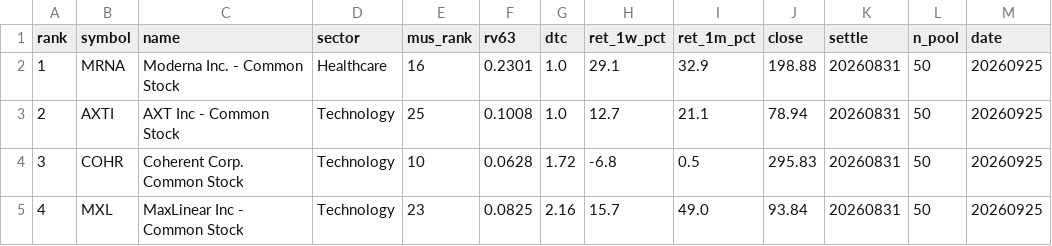
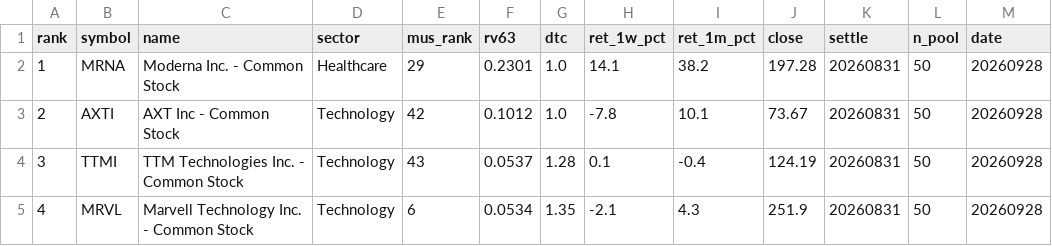
Before and after one commit to sj951027/us-screener, a CSV file: docs/data/us_tilt.csv, drawn as a sheet; only a part is shown; the diff covers the shown part only.

```diff
--- a/docs/data/us_tilt.csv
+++ b/docs/data/us_tilt.csv
@@ -1,5 +1,5 @@
 rank,symbol,name,sector,mus_rank,rv63,dtc,ret_1w_pct,ret_1m_pct,close,settle,n_pool,date
-1,MRNA,Moderna  Inc. - Common Stock,Healthcare,16,0.2301,1.0,29.1,32.9,198.88,20260831,50,20260925
-2,AXTI,AXT Inc - Common Stock,Technology,25,0.1008,1.0,12.7,21.1,78.94,20260831,50,20260925
-3,COHR,Coherent Corp. Common Stock,Technology,10,0.0628,1.72,-6.8,0.5,295.83,20260831,50,20260925
-4,MXL,MaxLinear  Inc - Common Stock,Technology,23,0.0825,2.16,15.7,49.0,93.84,20260831,50,20260925
+1,MRNA,Moderna  Inc. - Common Stock,Healthcare,29,0.2301,1.0,14.1,38.2,197.28,20260831,50,20260928
+2,AXTI,AXT Inc - Common Stock,Technology,42,0.1012,1.0,-7.8,10.1,73.67,20260831,50,20260928
+3,TTMI,TTM Technologies  Inc. - Common Stock,Technology,43,0.0537,1.28,0.1,-0.4,124.19,20260831,50,20260928
+4,MRVL,Marvell Technology  Inc. - Common Stock,Technology,6,0.0534,1.35,-2.1,4.3,251.9,20260831,50,20260928
```
Also changed, not shown: 48 edited cells elsewhere in this file, docs/data/us_latest.csv, 1 other file.
